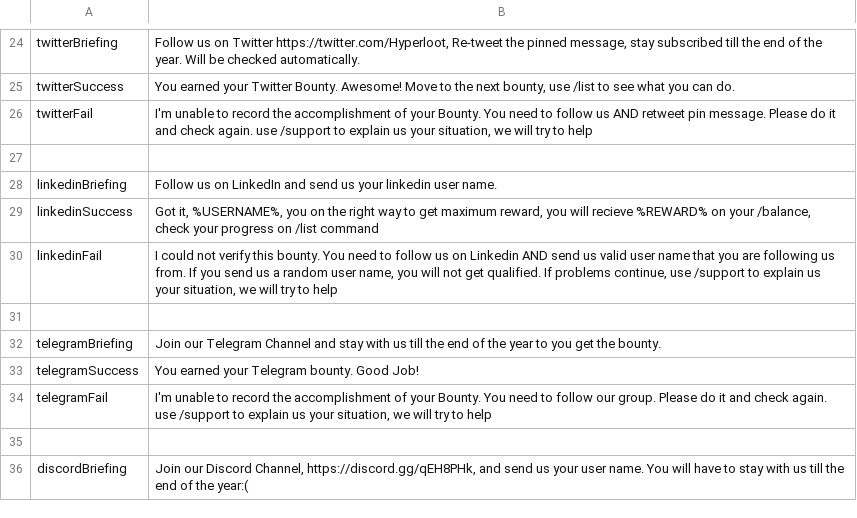
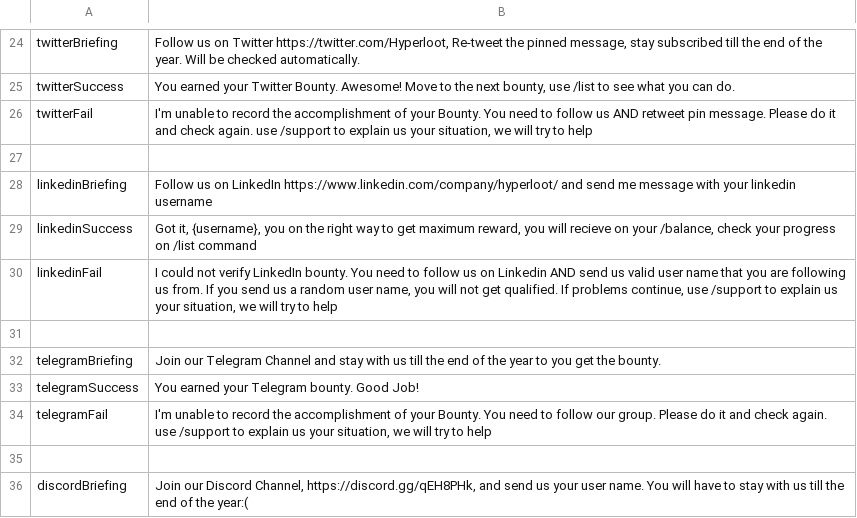
Before and after one commit to uz0/u.dcvs.ru, a CSV file: i18n.csv, drawn as a sheet; only a part is shown, gaps mark what is left out.

Commit message:
Update i18n.csv

```diff
--- a/i18n.csv
+++ b/i18n.csv
@@ -27,5 +27,5 @@ twitterFail,"I'm  unable to record the accomplishment of your Bounty.  You need
 
-linkedinBriefing,"Follow us on LinkedIn and send us your linkedin user name."
-linkedinSuccess,"Got it, %USERNAME%, you on the right way to get maximum reward, you will recieve %REWARD% on your /balance, check your progress on /list command"
-linkedinFail,"I could not verify this bounty.  You need to follow us on Linkedin AND send us valid user name that you are following us from.  If you send us a random user name, you will not get qualified. If problems continue, use /support to explain us your situation, we will try to help"
+linkedinBriefing,"Follow us on LinkedIn https://www.linkedin.com/company/hyperloot/ and send me message with your linkedin username"
+linkedinSuccess,"Got it, {username}, you on the right way to get maximum reward, you will recieve on your /balance, check your progress on /list command"
+linkedinFail,"I could not verify LinkedIn bounty. You need to follow us on Linkedin AND send us valid user name that you are following us from. If you send us a random user name, you will not get qualified. If problems continue, use /support to explain us your situation, we will try to help"
 
```
